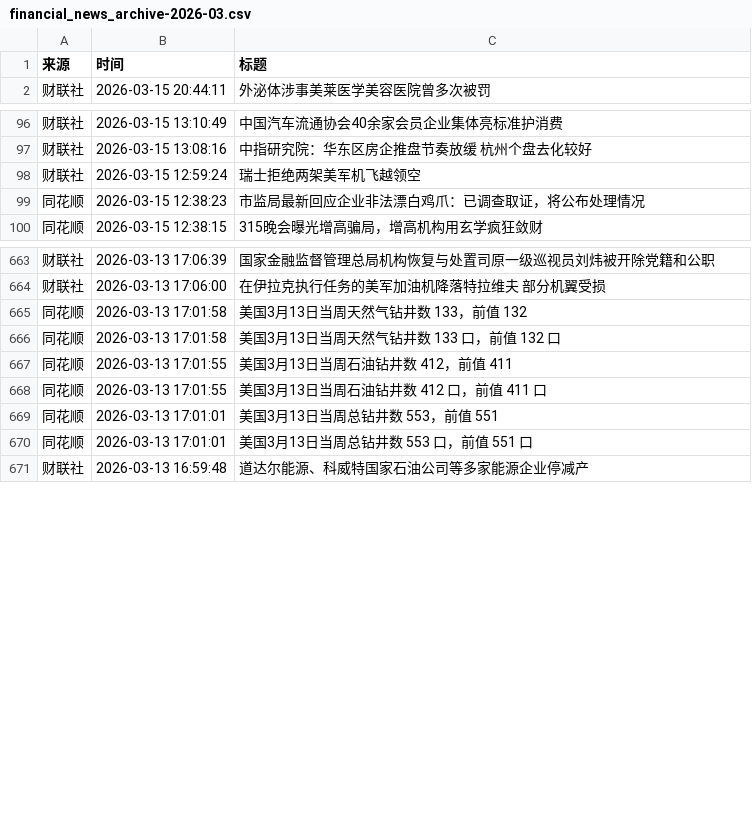
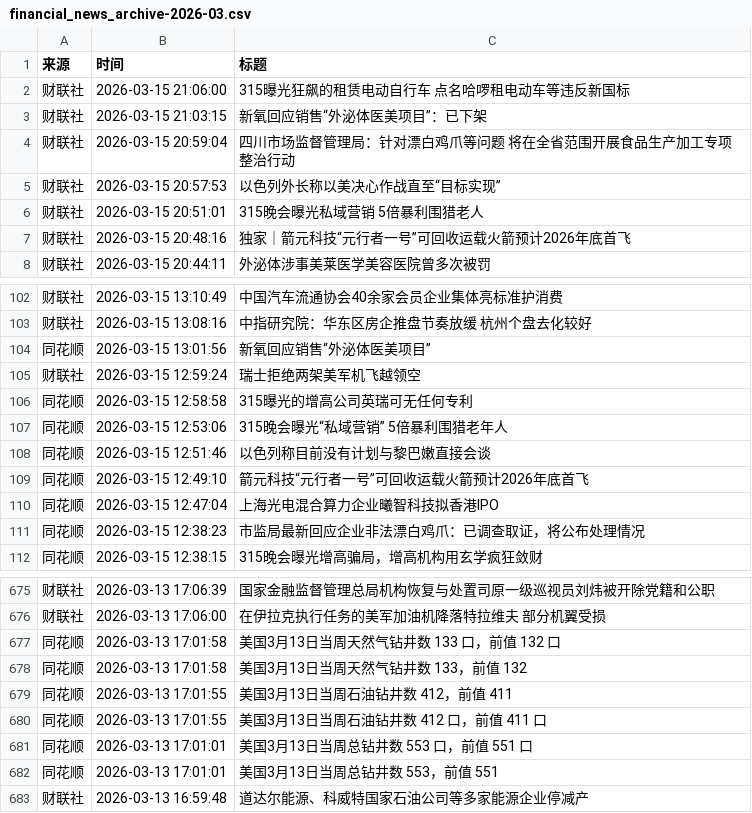
Before and after one commit to ZhangLi1984/AStockNews, a CSV file: financial_news_archive-2026-03.csv, drawn as a sheet; only a part is shown, gaps mark what is left out; the diff covers the shown part only.

```diff
--- a/financial_news_archive-2026-03.csv
+++ b/financial_news_archive-2026-03.csv
@@ -1,2 +1,8 @@
 来源,时间,标题
+财联社,2026-03-15 21:06:00,315曝光狂飙的租赁电动自行车 点名哈啰租电动车等违反新国标
+财联社,2026-03-15 21:03:15,新氧回应销售“外泌体医美项目”：已下架
+财联社,2026-03-15 20:59:04,四川市场监督管理局：针对漂白鸡爪等问题 将在全省范围开展食品生产加工专项整治行动
+财联社,2026-03-15 20:57:53,以色列外长称以美决心作战直至“目标实现”
+财联社,2026-03-15 20:51:01,315晚会曝光私域营销 5倍暴利围猎老人
+财联社,2026-03-15 20:48:16,独家｜箭元科技“元行者一号”可回收运载火箭预计2026年底首飞
 财联社,2026-03-15 20:44:11,外泌体涉事美莱医学美容医院曾多次被罚
@@ -97,3 +103,9 @@
 财联社,2026-03-15 13:08:16,中指研究院：华东区房企推盘节奏放缓 杭州个盘去化较好
+同花顺,2026-03-15 13:01:56,新氧回应销售“外泌体医美项目”
 财联社,2026-03-15 12:59:24,瑞士拒绝两架美军机飞越领空
+同花顺,2026-03-15 12:58:58,315曝光的增高公司英瑞可无任何专利
+同花顺,2026-03-15 12:53:06,315晚会曝光“私域营销” 5倍暴利围猎老年人
+同花顺,2026-03-15 12:51:46,以色列称目前没有计划与黎巴嫩直接会谈
+同花顺,2026-03-15 12:49:10,箭元科技“元行者一号”可回收运载火箭预计2026年底首飞
+同花顺,2026-03-15 12:47:04,上海光电混合算力企业曦智科技拟香港IPO
 同花顺,2026-03-15 12:38:23,市监局最新回应企业非法漂白鸡爪：已调查取证，将公布处理情况
@@ -664,8 +676,8 @@
 财联社,2026-03-13 17:06:00,在伊拉克执行任务的美军加油机降落特拉维夫 部分机翼受损
-同花顺,2026-03-13 17:01:58,美国3月13日当周天然气钻井数 133，前值 132
 同花顺,2026-03-13 17:01:58,美国3月13日当周天然气钻井数 133 口，前值 132 口
+同花顺,2026-03-13 17:01:58,美国3月13日当周天然气钻井数 133，前值 132
 同花顺,2026-03-13 17:01:55,美国3月13日当周石油钻井数 412，前值 411
 同花顺,2026-03-13 17:01:55,美国3月13日当周石油钻井数 412 口，前值 411 口
-同花顺,2026-03-13 17:01:01,美国3月13日当周总钻井数 553，前值 551
 同花顺,2026-03-13 17:01:01,美国3月13日当周总钻井数 553 口，前值 551 口
+同花顺,2026-03-13 17:01:01,美国3月13日当周总钻井数 553，前值 551
 财联社,2026-03-13 16:59:48,道达尔能源、科威特国家石油公司等多家能源企业停减产
```
Also changed, not shown: 40 moved rows elsewhere in this file.
